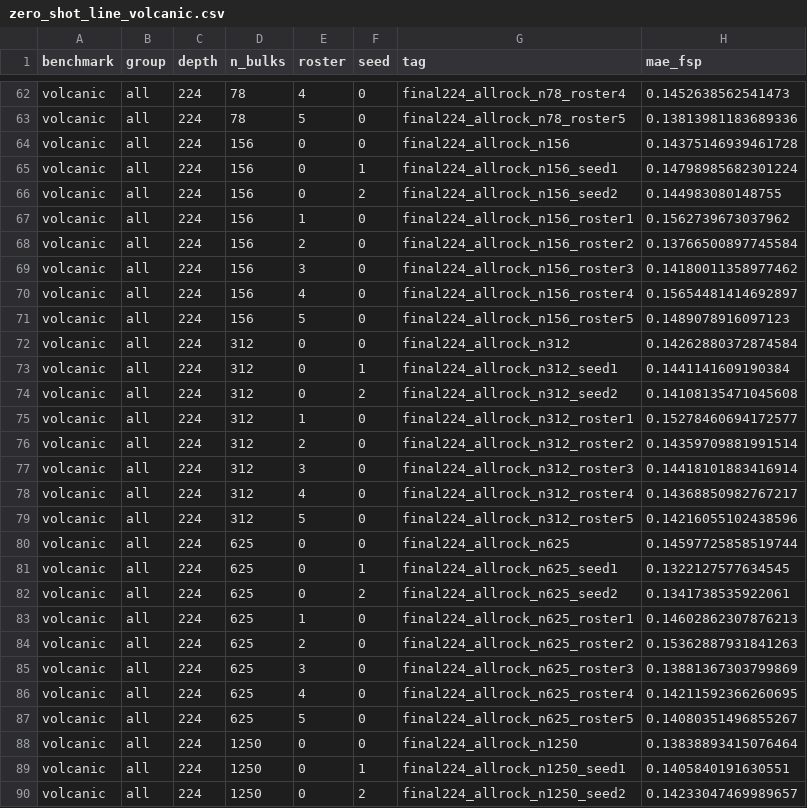
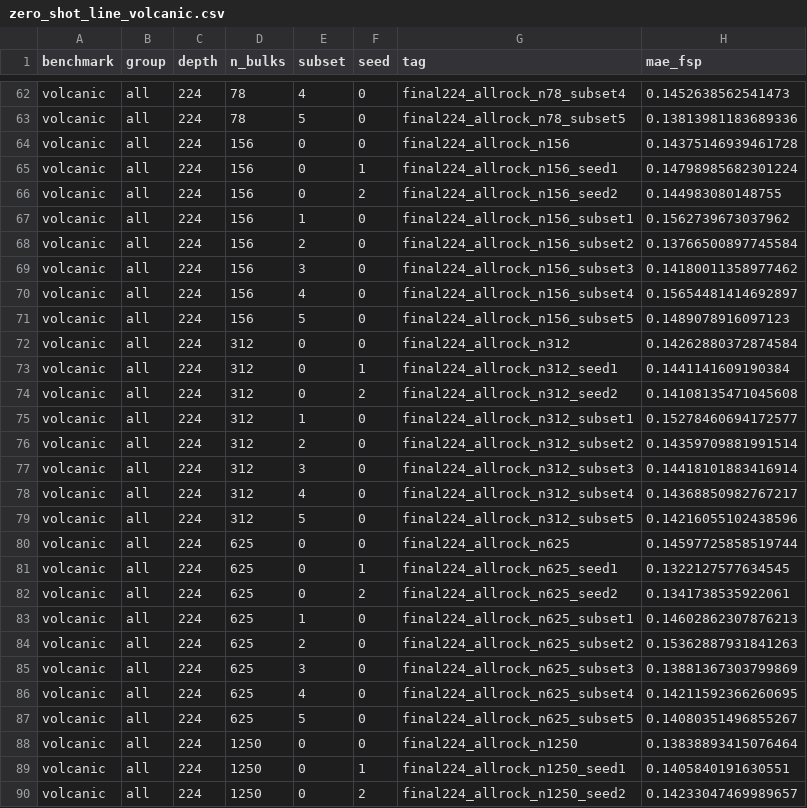
Before and after one commit to matthew-j-liu/phasecast, a CSV file: explorations/corpus_scaling/results/zero_shot_line_volcanic.csv, drawn as a sheet; only a part is shown, gaps mark what is left out; the diff covers the shown part only; the diff names each change by its address in the sheet, - before the commit and + after, or states it on an @@ line.

```diff
--- a/explorations/corpus_scaling/results/zero_shot_line_volcanic.csv
+++ b/explorations/corpus_scaling/results/zero_shot_line_volcanic.csv
-E1: roster
+E1: subset
-G62 (tag): final224_allrock_n78_roster4
+G62 (tag): final224_allrock_n78_subset4
-G63 (tag): final224_allrock_n78_roster5
+G63 (tag): final224_allrock_n78_subset5
-G67 (tag): final224_allrock_n156_roster1
+G67 (tag): final224_allrock_n156_subset1
-G68 (tag): final224_allrock_n156_roster2
+G68 (tag): final224_allrock_n156_subset2
-G69 (tag): final224_allrock_n156_roster3
+G69 (tag): final224_allrock_n156_subset3
-G70 (tag): final224_allrock_n156_roster4
+G70 (tag): final224_allrock_n156_subset4
-G71 (tag): final224_allrock_n156_roster5
+G71 (tag): final224_allrock_n156_subset5
-G75 (tag): final224_allrock_n312_roster1
+G75 (tag): final224_allrock_n312_subset1
-G76 (tag): final224_allrock_n312_roster2
+G76 (tag): final224_allrock_n312_subset2
-G77 (tag): final224_allrock_n312_roster3
+G77 (tag): final224_allrock_n312_subset3
-G78 (tag): final224_allrock_n312_roster4
+G78 (tag): final224_allrock_n312_subset4
-G79 (tag): final224_allrock_n312_roster5
+G79 (tag): final224_allrock_n312_subset5
-G83 (tag): final224_allrock_n625_roster1
+G83 (tag): final224_allrock_n625_subset1
-G84 (tag): final224_allrock_n625_roster2
+G84 (tag): final224_allrock_n625_subset2
-G85 (tag): final224_allrock_n625_roster3
+G85 (tag): final224_allrock_n625_subset3
-G86 (tag): final224_allrock_n625_roster4
+G86 (tag): final224_allrock_n625_subset4
-G87 (tag): final224_allrock_n625_roster5
+G87 (tag): final224_allrock_n625_subset5
```
Also changed, not shown: 28 edited cells elsewhere in this file, explorations/corpus_scaling/results/zero_shot_line_plutonic.csv, 15 other files.
